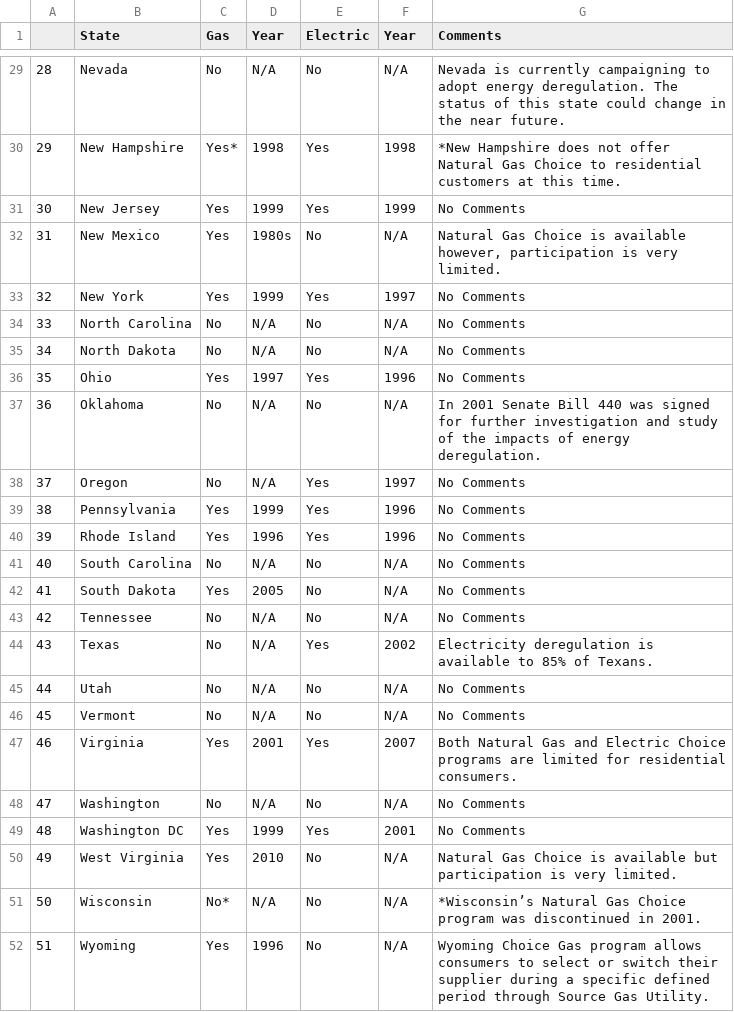
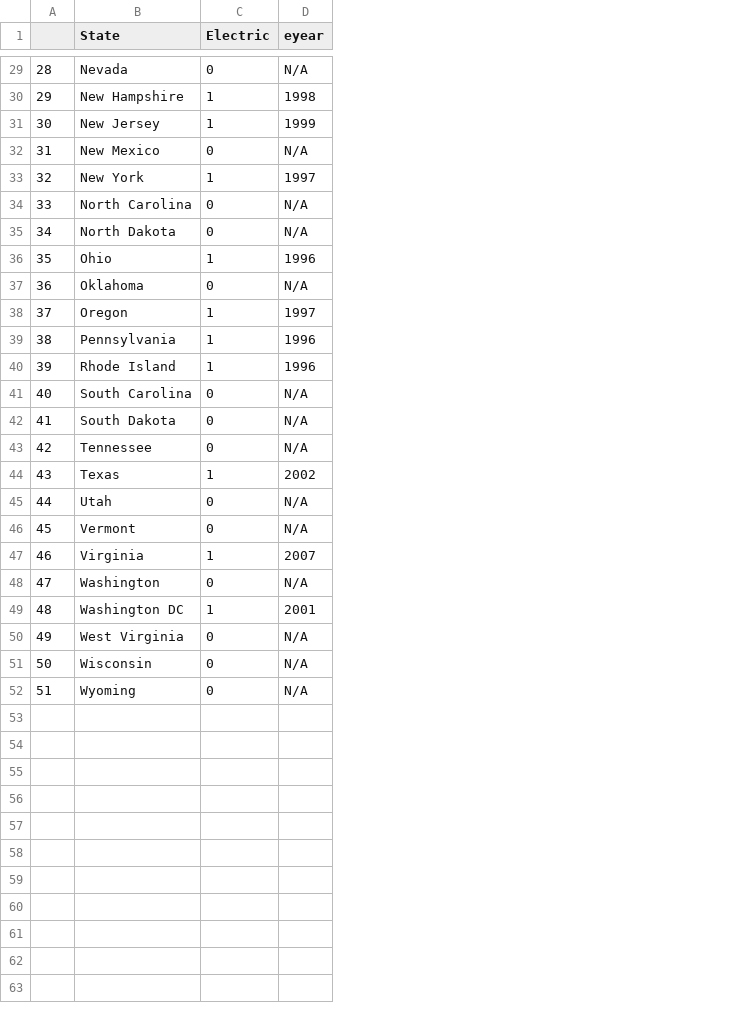
Before and after one commit to devvartpoddar/Energy-and-Compliance, a CSV file: Output/processed data/dereg.csv, drawn as a sheet; only a part is shown, gaps mark what is left out; removed rows and columns are numbered as before the commit, all else as after; the diff covers the shown part only; the diff names each change by its address in the sheet, - before the commit and + after, or states it on an @@ line.

```diff
--- a/Output/processed data/dereg.csv
+++ b/Output/processed data/dereg.csv
-column C (Gas), rows 29-52: No | Yes* | Yes | Yes | Yes | No | No | Yes | No | No | Yes | Yes | No | Yes | No | No | No | No | Yes | No | Yes | Yes | No* | Yes
-column D (Year), rows 29-52: N/A | 1998 | 1999 | 1980s | 1999 | N/A | N/A | 1997 | N/A | N/A | 1999 | 1996 | N/A | 2005 | N/A | N/A | N/A | N/A | 2001 | N/A | 1999 | 2010 | N/A | 1996
-column G (Comments), rows 29-52: Nevada is currently campaigning to adopt energy deregulation. The status of this state could change in the near future. | *New Hampshire does not offer Natural Gas Choice to residential customers at this time. | No Comments | Natural Gas Choice is available however, participation is very limited. | No Comments | No Comments | No Comments | No Comments | In 2001 Senate Bill 440 was signed for further investigation and study of the impacts of energy deregulation. | No Comments | No Comments | No Comments | No Comments | No Comments | No Comments | Electricity deregulation is available to 85% of Texans. | No Comments | No Comments | Both Natural Gas and Electric Choice programs are limited for residential consumers. | No Comments | No Comments | Natural Gas Choice is available but participation is very limited. | *Wisconsin’s Natural Gas Choice program was discontinued in 2001. | Wyoming Choice Gas program allows consumers to select or switch their supplier during a specific defined period through Source Gas Utility.
-D1: Year
+D1: eyear
-C29 (Electric): No
+C29 (Electric): 0
-C30:C31 (Electric): Yes
+C30:C31 (Electric): 1
-C32 (Electric): No
+C32 (Electric): 0
-C33 (Electric): Yes
+C33 (Electric): 1
-C34:C35 (Electric): No
+C34:C35 (Electric): 0
-C36 (Electric): Yes
+C36 (Electric): 1
-C37 (Electric): No
+C37 (Electric): 0
-C38:C40 (Electric): Yes
+C38:C40 (Electric): 1
-C41:C43 (Electric): No
+C41:C43 (Electric): 0
-C44 (Electric): Yes
+C44 (Electric): 1
-C45:C46 (Electric): No
+C45:C46 (Electric): 0
-C47 (Electric): Yes
+C47 (Electric): 1
-C48 (Electric): No
+C48 (Electric): 0
-C49 (Electric): Yes
+C49 (Electric): 1
-C50:C52 (Electric): No
+C50:C52 (Electric): 0
```
Also changed, not shown: 27 edited cells elsewhere in this file, Output/processed data/president.csv, Output/processed data/weather.csv, 9 other files.
